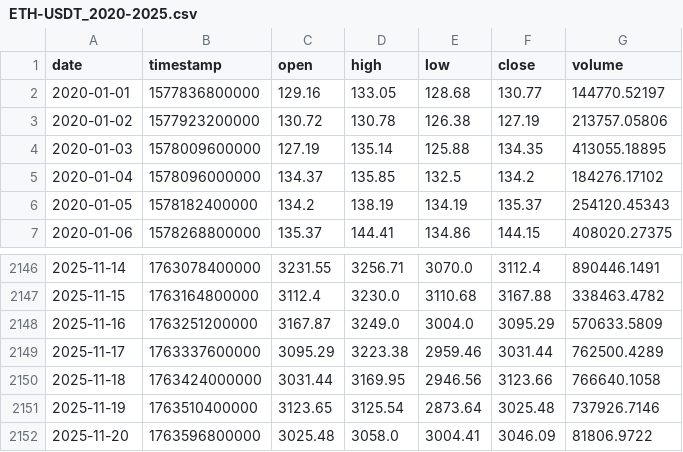
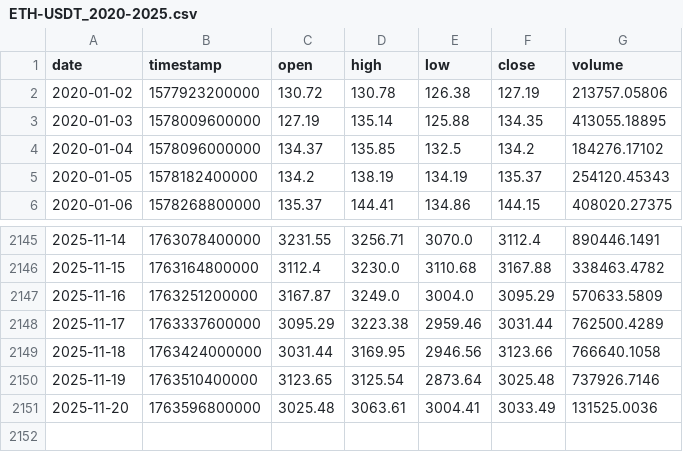
Before and after one commit to Hibra999/TT, a CSV file: data/tokens/ETH-USDT_2020-2025.csv, drawn as a sheet; only a part is shown, gaps mark what is left out.

```diff
--- a/data/tokens/ETH-USDT_2020-2025.csv
+++ b/data/tokens/ETH-USDT_2020-2025.csv
@@ -1,3 +1,2 @@
 date,timestamp,open,high,low,close,volume
-2020-01-01,1577836800000,129.16,133.05,128.68,130.77,144770.52197
 2020-01-02,1577923200000,130.72,130.78,126.38,127.19,213757.05806
@@ -2151,2 +2150,2 @@ date,timestamp,open,high,low,close,volume
 2025-11-19,1763510400000,3123.65,3125.54,2873.64,3025.48,737926.7146
-2025-11-20,1763596800000,3025.48,3058.0,3004.41,3046.09,81806.9722
+2025-11-20,1763596800000,3025.48,3063.61,3004.41,3033.49,131525.0036
```
Also changed, not shown: data/tokens/BTC-USDT_2020-2025.csv, 11 other files.
